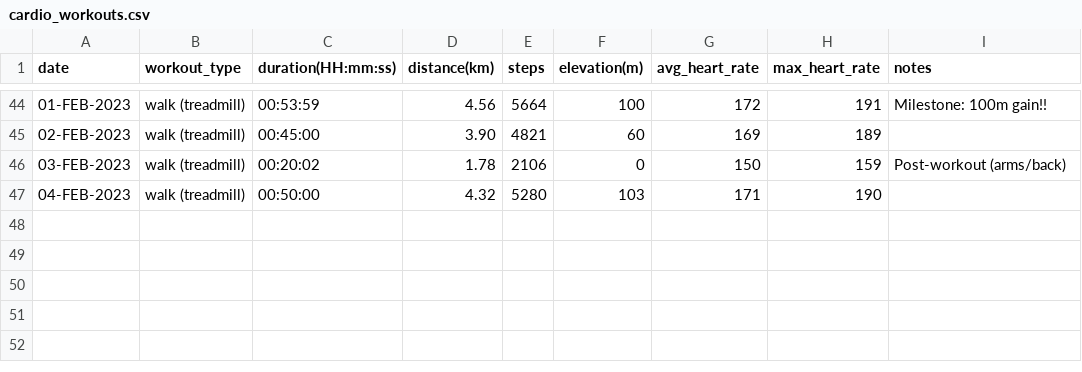
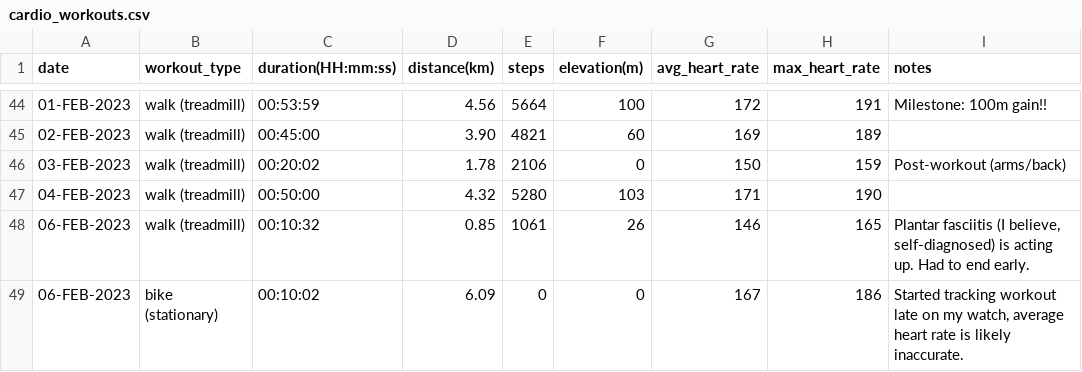
Before and after one commit to EricLeFort/ExerciseLog, a CSV file: data/cardio_workouts.csv, drawn as a sheet; only a part is shown, gaps mark what is left out.

Commit message:
Added 06-FEB-2023 workout

```diff
--- a/data/cardio_workouts.csv
+++ b/data/cardio_workouts.csv
@@ -47 +47,3 @@ date,workout_type,duration(HH:mm:ss),distance(km),steps,elevation(m),avg_heart_r
 04-FEB-2023,walk (treadmill),00:50:00,4.32,5280,103,171,190,""
+06-FEB-2023,walk (treadmill),00:10:32,0.85,1061,26,146,165,"Plantar fasciitis (I believe, self-diagnosed) is acting up. Had to end early."
+06-FEB-2023,bike (stationary),00:10:02,6.09,0,0,167,186,"Started tracking workout late on my watch, average heart rate is likely inaccurate."
```
